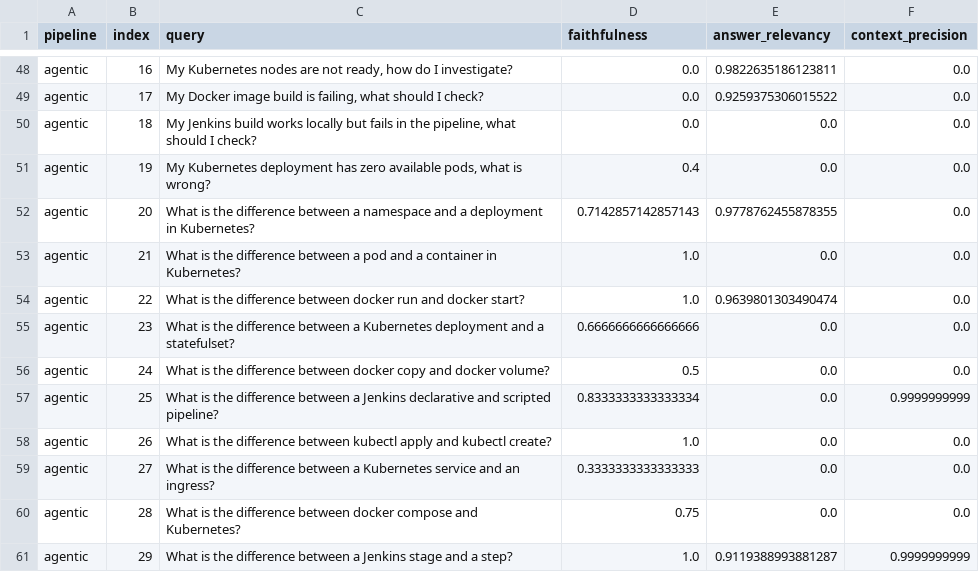
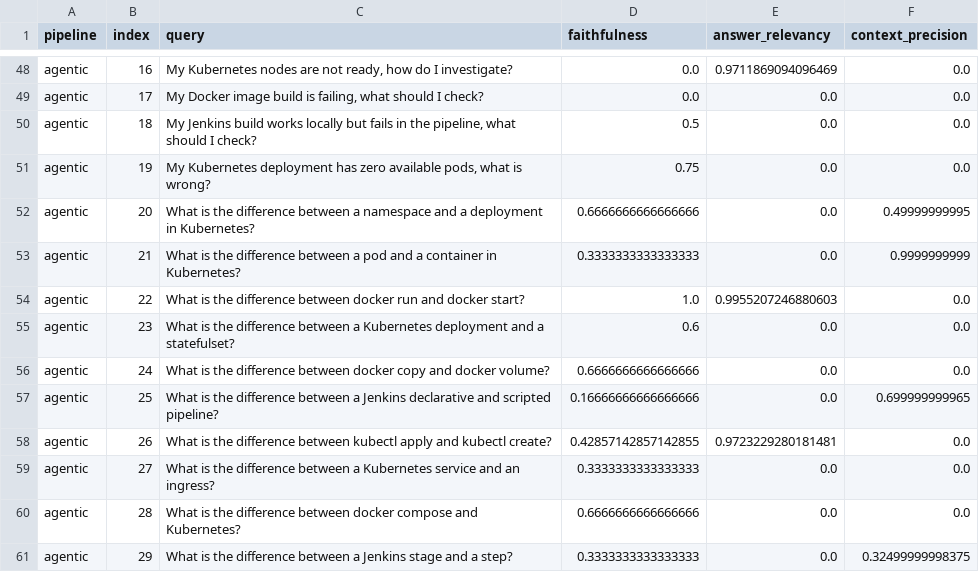
Before and after one commit to Excel-Adeniyi/agentic-rag-mlops, a CSV file: ragas_per_query_scores.csv, drawn as a sheet; only a part is shown, gaps mark what is left out; the diff covers the shown part only; the diff names each change by its address in the sheet, - before the commit and + after, or states it on an @@ line.

Commit message:
Refactor decision logic in is_context_sufficient function and update agentic query scores in CSV

```diff
--- a/ragas_per_query_scores.csv
+++ b/ragas_per_query_scores.csv
-E48 (answer_relevancy): 0.9822635186123811
+E48 (answer_relevancy): 0.9711869094096469
-E49 (answer_relevancy): 0.9259375306015522
+E49 (answer_relevancy): 0.0
-D50 (faithfulness): 0.0
+D50 (faithfulness): 0.5
-D51 (faithfulness): 0.4
+D51 (faithfulness): 0.75
-D52 (faithfulness): 0.7142857142857143
+D52 (faithfulness): 0.6666666666666666
-E52 (answer_relevancy): 0.9778762455878355
+E52 (answer_relevancy): 0.0
-F52 (context_precision): 0.0
+F52 (context_precision): 0.49999999995
-D53 (faithfulness): 1.0
+D53 (faithfulness): 0.3333333333333333
-F53 (context_precision): 0.0
+F53 (context_precision): 0.9999999999
-E54 (answer_relevancy): 0.9639801303490474
+E54 (answer_relevancy): 0.9955207246880603
-D55 (faithfulness): 0.6666666666666666
+D55 (faithfulness): 0.6
-D56 (faithfulness): 0.5
+D56 (faithfulness): 0.6666666666666666
-D57 (faithfulness): 0.8333333333333334
+D57 (faithfulness): 0.16666666666666666
-F57 (context_precision): 0.9999999999
+F57 (context_precision): 0.699999999965
-D58 (faithfulness): 1.0
+D58 (faithfulness): 0.42857142857142855
-E58 (answer_relevancy): 0.0
+E58 (answer_relevancy): 0.9723229280181481
-D60 (faithfulness): 0.75
+D60 (faithfulness): 0.6666666666666666
-D61 (faithfulness): 1.0
+D61 (faithfulness): 0.3333333333333333
-E61 (answer_relevancy): 0.9119388993881287
+E61 (answer_relevancy): 0.0
-F61 (context_precision): 0.9999999999
+F61 (context_precision): 0.32499999998375
```
Also changed, not shown: 32 edited cells elsewhere in this file, 1 other file.
